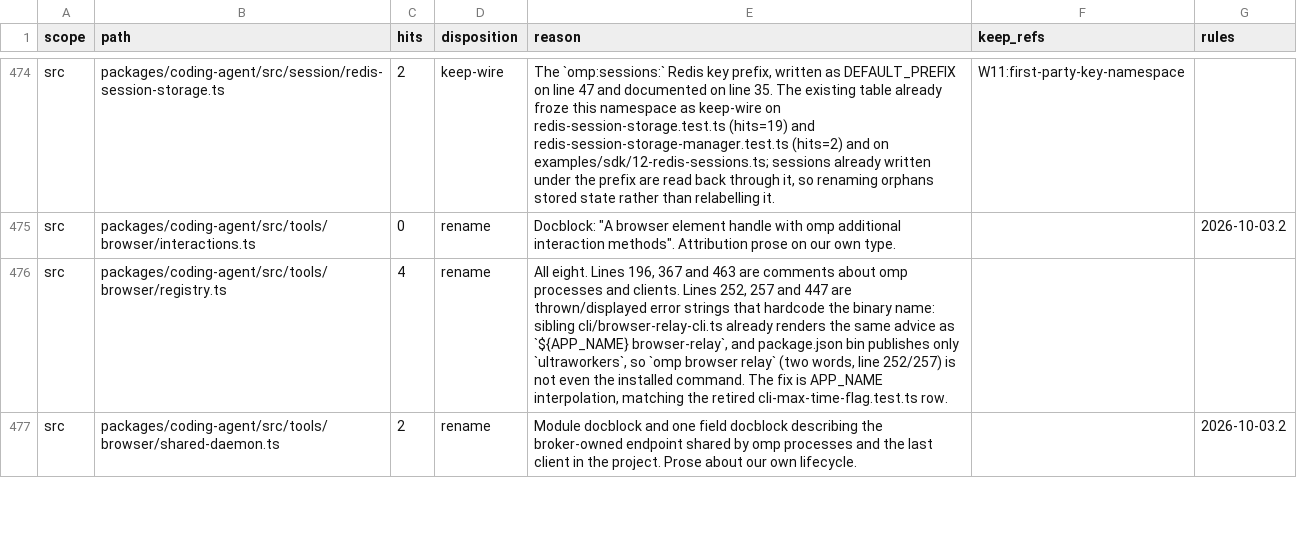
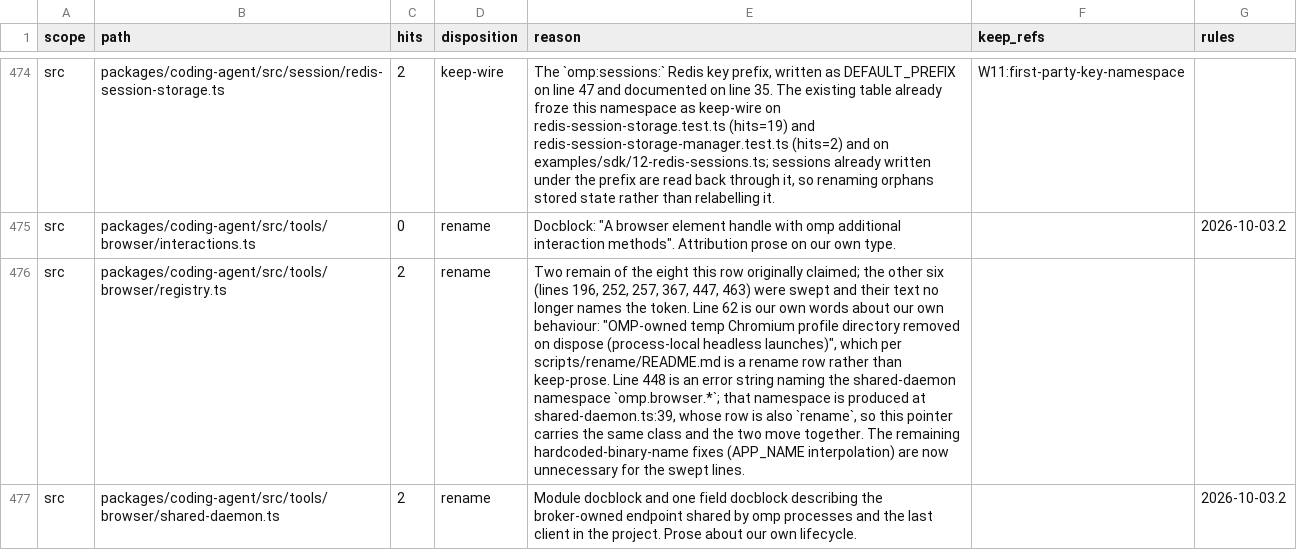
Before and after one commit to ultrabuilders/ultraworkers, a TSV file: scripts/rename/disposition.tsv, drawn as a sheet; only a part is shown, gaps mark what is left out; the diff covers the shown part only; the diff names each change by its address in the sheet, - before the commit and + after, or states it on an @@ line.

Commit message:
fix(rename): four disposition rows counted work a peer had already done
Every one of these was a hits-imbalance, and in all four the cause was the
same: the row described a sweep that landed after the row was written.

- tab-protocol.ts: dropped `rename hits=2`. Lines 50 and 93 now read "tied to
  an owned worker" / "recycling an owned tab" -- the rename is done, so the row
  only over-counted. The surviving keep-wire row for OMP_NO_WEBP is untouched.
- launch.ts: dropped `rename hits=3`. Lines 466, 468 and 593 now read "the owned
  temporary Chromium profile directory" / "(which we must not delete)" / "Remove
  an owned headless Chromium profile directory" -- likewise done.
- registry.ts: `rename hits=4` -> 2. Six of the eight occurrences the reason
  named (lines 196, 252, 257, 367, 447, 463) no longer carry the token; the two
  that do are line 62 (our own words) and line 448 (a pointer to the
  shared-daemon namespace, whose own row is also `rename`, so the pair agrees).
- tab-worker.ts: `rename hits=2` -> 1. The line 494 ElementHandle docblock and
  the line 1385 comment were both swept; line 1383's `OMP.claimTarget` remains.

Class is deliberately unchanged on both recount rows. Both wire pairs already
agreed -- tab-worker/bridge on `OMP.claimTarget`, registry/shared-daemon on the
`omp.browser.*` namespace -- and `claimTarget` failure already degrades to the
silent catch at tab-worker.ts:1384 rather than throwing. Recounting is what the
gate flags; reclassifying a cross-process protocol is a separate call, so the
tab-worker reason records it as an open question rather than settling it here.

Counts before and after were read from the gate on the same tree: the four paths
go from FAIL to absent. The absolute hits-imbalance total also moved, but peers
are committing rows continuously, so that total is not a measurement of this
change. check-disposition's own suite is 55/55.

```diff
--- a/scripts/rename/disposition.tsv
+++ b/scripts/rename/disposition.tsv
-C476 (hits): 4
+C476 (hits): 2
-E476 (reason): All eight. Lines 196, 367 and 463 are comments about omp processes and clients. Lines 252, 257 and 447 are thrown/displayed error strings that hardcode the binary name: sibling cli/browser-relay-cli.ts already renders the same advice as `${APP_NAME} browser-relay`, and package.json bin publishes only `ultraworkers`, so `omp browser relay` (two words, line 252/257) is not even the installed command. The fix is APP_NAME interpolation, matching the retired cli-max-time-flag.test.ts row.
+E476 (reason): Two remain of the eight this row originally claimed; the other six (lines 196, 252, 257, 367, 447, 463) were swept and their text no longer names the token. Line 62 is our own words about our own behaviour: "OMP-owned temp Chromium profile directory removed on dispose (process-local headless launches)", which per scripts/rename/README.md is a rename row rather than keep-prose. Line 448 is an error string naming the shared-daemon namespace `omp.browser.*`; that namespace is produced at shared-daemon.ts:39, whose row is also `rename`, so this pointer carries the same class and the two move together. The remaining hardcoded-binary-name fixes (APP_NAME interpolation) are now unnecessary for the swept lines.
```
Also changed, not shown: 3 removed rows and 2 edited cells elsewhere in this file.
